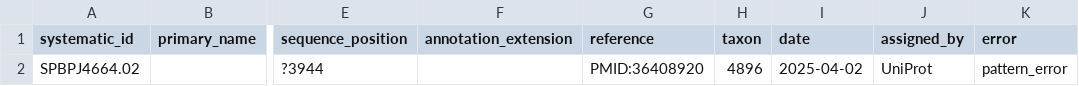
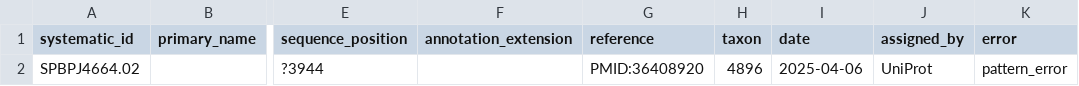
Before and after one commit to pombase/allele_qc, a TSV file: results/protein_modification_cannot_fix_other_errors.tsv, drawn as a sheet; only a part is shown, gaps mark what is left out; the diff names each change by its address in the sheet, - before the commit and + after, or states it on an @@ line.

```diff
--- a/results/protein_modification_cannot_fix_other_errors.tsv
+++ b/results/protein_modification_cannot_fix_other_errors.tsv
-I2 (date): 2025-04-02
+I2 (date): 2025-04-06
```
Also changed, not shown: results/allele_auto_fix.tsv, results/allele_cannot_fix_other_errors.tsv, 7 other files.
